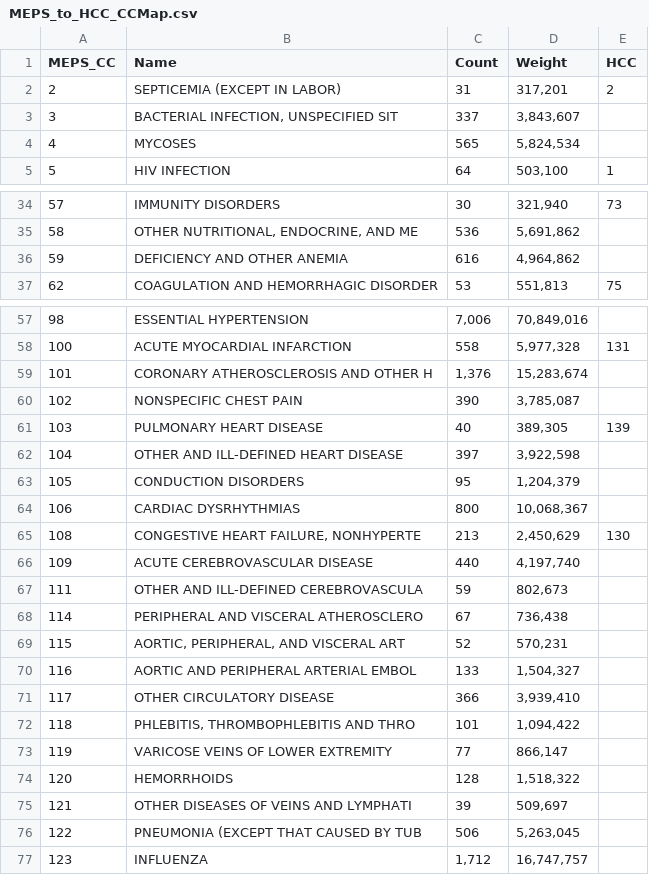
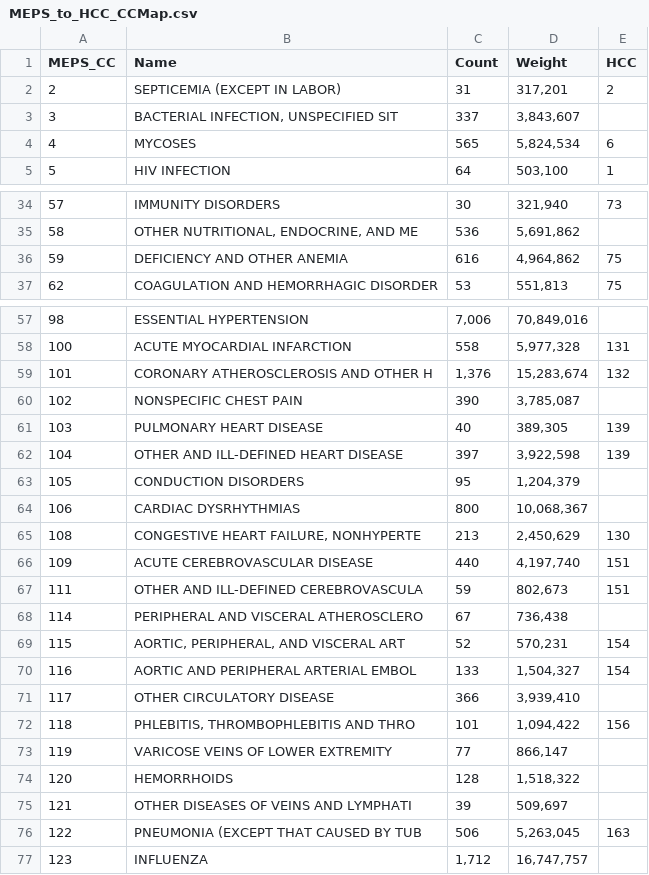
Before and after one commit to conor-ryan/Imperfect_Insurance_Competition_Code, a CSV file: CMS_RiskAdjustment/HHS-HCC/MEPS_to_HCC_CCMap.csv, drawn as a sheet; only a part is shown, gaps mark what is left out; the diff covers the shown part only.

```diff
--- a/CMS_RiskAdjustment/HHS-HCC/MEPS_to_HCC_CCMap.csv
+++ b/CMS_RiskAdjustment/HHS-HCC/MEPS_to_HCC_CCMap.csv
@@ -3,3 +3,3 @@ MEPS_CC,Name,Count,Weight,HCC
 3,"BACTERIAL INFECTION, UNSPECIFIED SIT",337,"3,843,607",
-4,MYCOSES,565,"5,824,534",
+4,MYCOSES,565,"5,824,534",6
 5,HIV INFECTION,64,"503,100",1
@@ -35,3 +35,3 @@ MEPS_CC,Name,Count,Weight,HCC
 58,"OTHER NUTRITIONAL, ENDOCRINE, AND ME",536,"5,691,862",
-59,DEFICIENCY AND OTHER ANEMIA,616,"4,964,862",
+59,DEFICIENCY AND OTHER ANEMIA,616,"4,964,862",75
 62,COAGULATION AND HEMORRHAGIC DISORDER,53,"551,813",75
@@ -58,6 +58,6 @@ MEPS_CC,Name,Count,Weight,HCC
 100,ACUTE MYOCARDIAL INFARCTION,558,"5,977,328",131
-101,CORONARY ATHEROSCLEROSIS AND OTHER H,"1,376","15,283,674",
+101,CORONARY ATHEROSCLEROSIS AND OTHER H,"1,376","15,283,674",132
 102,NONSPECIFIC CHEST PAIN,390,"3,785,087",
 103,PULMONARY HEART DISEASE,40,"389,305",139
-104,OTHER AND ILL-DEFINED HEART DISEASE,397,"3,922,598",
+104,OTHER AND ILL-DEFINED HEART DISEASE,397,"3,922,598",139
 105,CONDUCTION DISORDERS,95,"1,204,379",
@@ -65,9 +65,9 @@ MEPS_CC,Name,Count,Weight,HCC
 108,"CONGESTIVE HEART FAILURE, NONHYPERTE",213,"2,450,629",130
-109,ACUTE CEREBROVASCULAR DISEASE,440,"4,197,740",
-111,OTHER AND ILL-DEFINED CEREBROVASCULA,59,"802,673",
+109,ACUTE CEREBROVASCULAR DISEASE,440,"4,197,740",151
+111,OTHER AND ILL-DEFINED CEREBROVASCULA,59,"802,673",151
 114,PERIPHERAL AND VISCERAL ATHEROSCLERO,67,"736,438",
-115,"AORTIC, PERIPHERAL, AND VISCERAL ART",52,"570,231",
-116,AORTIC AND PERIPHERAL ARTERIAL EMBOL,133,"1,504,327",
+115,"AORTIC, PERIPHERAL, AND VISCERAL ART",52,"570,231",154
+116,AORTIC AND PERIPHERAL ARTERIAL EMBOL,133,"1,504,327",154
 117,OTHER CIRCULATORY DISEASE,366,"3,939,410",
-118,"PHLEBITIS, THROMBOPHLEBITIS AND THRO",101,"1,094,422",
+118,"PHLEBITIS, THROMBOPHLEBITIS AND THRO",101,"1,094,422",156
 119,VARICOSE VEINS OF LOWER EXTREMITY,77,"866,147",
@@ -75,3 +75,3 @@ MEPS_CC,Name,Count,Weight,HCC
 121,OTHER DISEASES OF VEINS AND LYMPHATI,39,"509,697",
-122,PNEUMONIA (EXCEPT THAT CAUSED BY TUB,506,"5,263,045",
+122,PNEUMONIA (EXCEPT THAT CAUSED BY TUB,506,"5,263,045",163
 123,INFLUENZA,"1,712","16,747,757",
```
Also changed, not shown: 6 edited cells elsewhere in this file, 1 other file.
